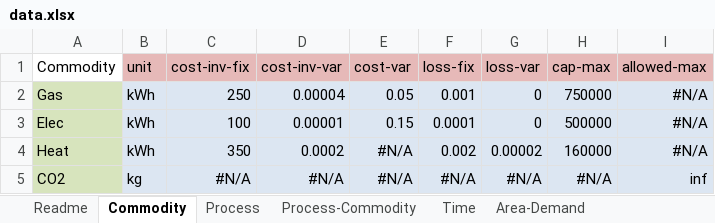
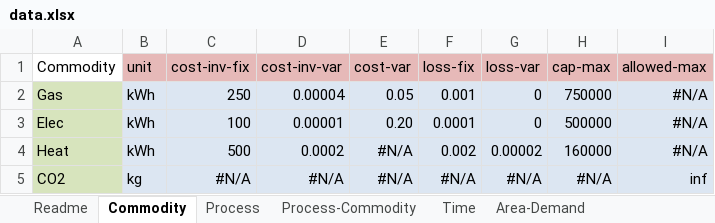
Before and after one commit to tum-ens/rivus, an Excel workbook: data/haag15/data.xlsx, sheet Commodity, drawn as a sheet; values as stored, in another font and other column widths than the file's, no borders; conditional formats not drawn; the diff names each change by its address in the sheet, - before the commit and + after, or states it on an @@ line.

```diff
--- a/data/haag15/data.xlsx (sheet Commodity)
+++ b/data/haag15/data.xlsx (sheet Commodity)
-E3 (cost-var): 0.15
+E3 (cost-var): 0.20
-C4 (cost-inv-fix): 350
+C4 (cost-inv-fix): 500
```
Also changed, not shown: sheet Process, sheet Process-Commodity.
